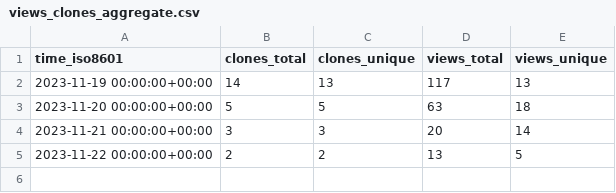
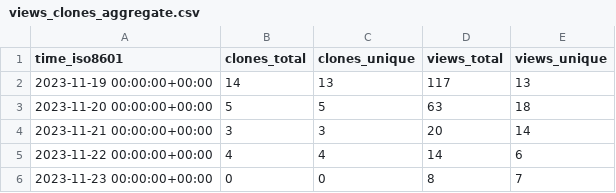
Before and after one commit to profeshnul-duvlupur/email-tsunami, a CSV file: profeshnul-duvlupur/email-tsunami/ghrs-data/views_clones_aggregate.csv, drawn as a sheet.

```diff
--- a/profeshnul-duvlupur/email-tsunami/ghrs-data/views_clones_aggregate.csv
+++ b/profeshnul-duvlupur/email-tsunami/ghrs-data/views_clones_aggregate.csv
@@ -4,2 +4,3 @@ time_iso8601,clones_total,clones_unique,views_total,views_unique
 2023-11-21 00:00:00+00:00,3,3,20,14
-2023-11-22 00:00:00+00:00,2,2,13,5
+2023-11-22 00:00:00+00:00,4,4,14,6
+2023-11-23 00:00:00+00:00,0,0,8,7
```
Also changed, not shown: 1 other file.
